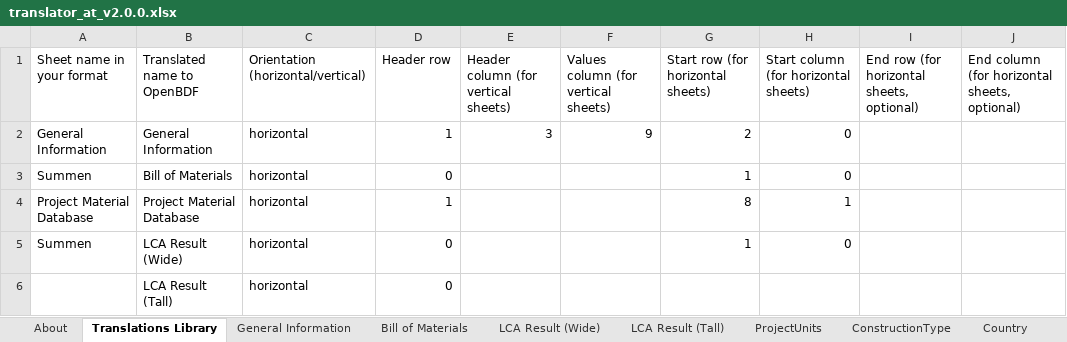
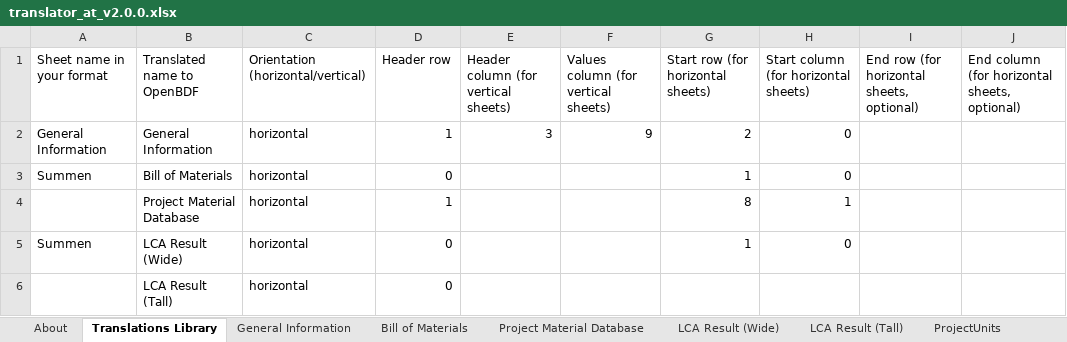
Before and after one commit to EPFL-ENAC/lmc-openbdf, an Excel workbook: translators/translator_at_v2.0.0.xlsx, sheet Translations Library, drawn as a sheet; values as stored, in another font and other column widths than the file's, no borders; the diff names each change by its address in the sheet, - before the commit and + after, or states it on an @@ line.

Commit message:
feat: automatic project material database fields

```diff
--- a/translators/translator_at_v2.0.0.xlsx (sheet Translations Library)
+++ b/translators/translator_at_v2.0.0.xlsx (sheet Translations Library)
+sheet tab: Project Material Database
-A4 (Sheet name in your format): Project Material Database
+A4 (Sheet name in your format): (empty)
```
Also changed, not shown: sheet Bill of Materials, sheet General Information, translators/templates/translator_template_v2.0.0.xlsx, 5 other files.
